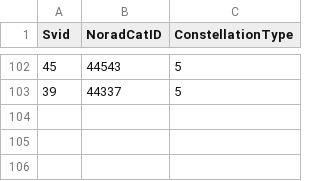
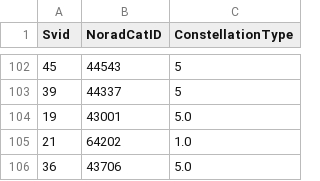
Before and after one commit to evgeniyarbatov/gnss, a CSV file: logs/matched.csv, drawn as a sheet; only a part is shown, gaps mark what is left out.

```diff
--- a/logs/matched.csv
+++ b/logs/matched.csv
@@ -103 +103,4 @@ Svid,NoradCatID,ConstellationType
 39,44337,5
+19,43001,5.0
+21,64202,1.0
+36,43706,5.0
```
Also changed, not shown: kaggle/gnss.csv, 1 other file.
